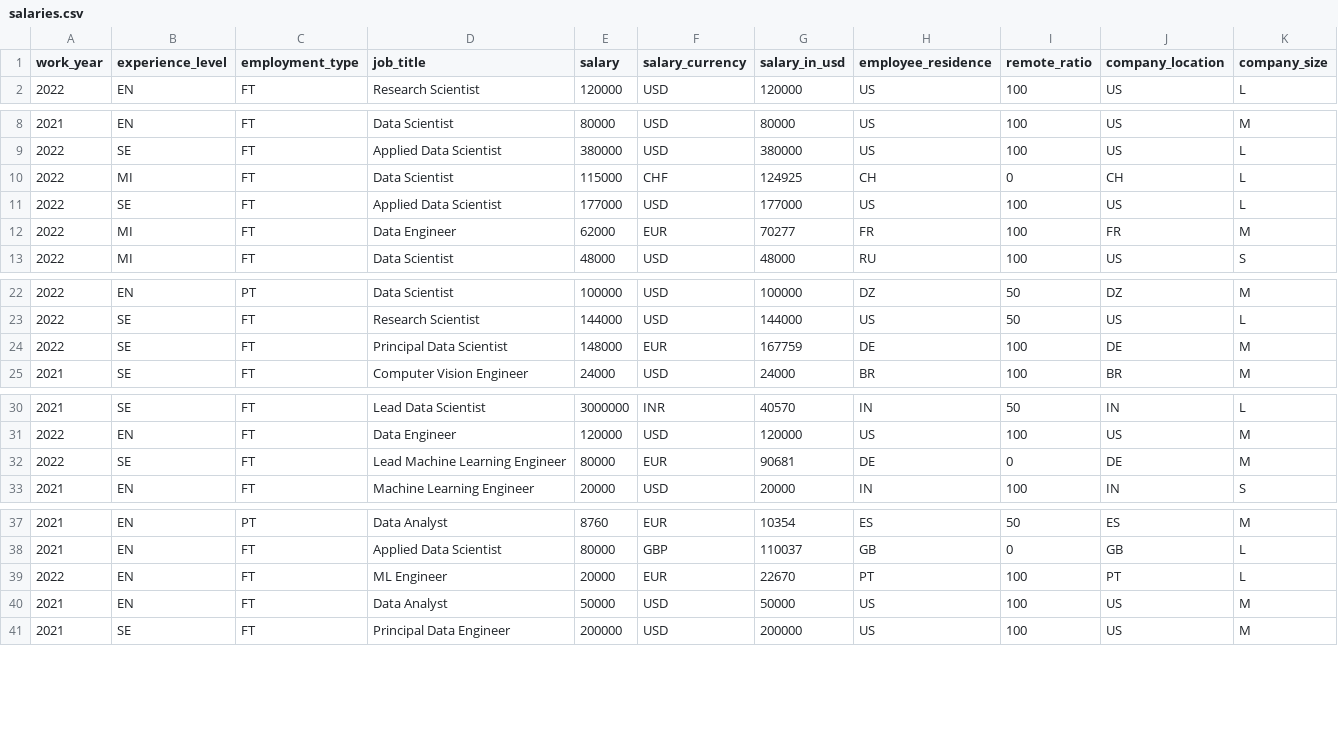
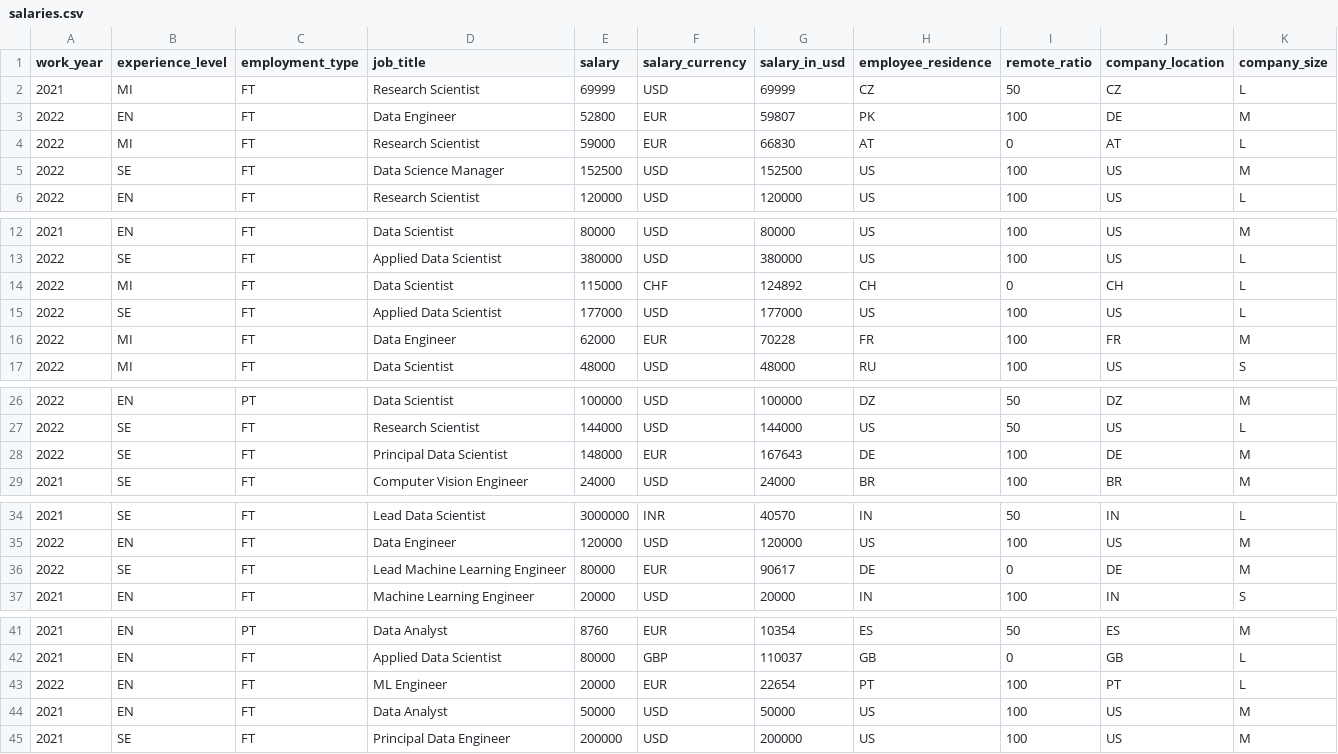
Before and after one commit to foorilla/ai-jobs-net-salaries, a CSV file: salaries.csv, drawn as a sheet; only a part is shown, gaps mark what is left out.

Commit message:
Update salaries data.

```diff
--- a/salaries.csv
+++ b/salaries.csv
@@ -1,2 +1,6 @@
 work_year,experience_level,employment_type,job_title,salary,salary_currency,salary_in_usd,employee_residence,remote_ratio,company_location,company_size
+2021,MI,FT,Research Scientist,69999,USD,69999,CZ,50,CZ,L
+2022,EN,FT,Data Engineer,52800,EUR,59807,PK,100,DE,M
+2022,MI,FT,Research Scientist,59000,EUR,66830,AT,0,AT,L
+2022,SE,FT,Data Science Manager,152500,USD,152500,US,100,US,M
 2022,EN,FT,Research Scientist,120000,USD,120000,US,100,US,L
@@ -9,5 +13,5 @@ work_year,experience_level,employment_type,job_title,salary,salary_currency,sala
 2022,SE,FT,Applied Data Scientist,380000,USD,380000,US,100,US,L
-2022,MI,FT,Data Scientist,115000,CHF,124925,CH,0,CH,L
+2022,MI,FT,Data Scientist,115000,CHF,124892,CH,0,CH,L
 2022,SE,FT,Applied Data Scientist,177000,USD,177000,US,100,US,L
-2022,MI,FT,Data Engineer,62000,EUR,70277,FR,100,FR,M
+2022,MI,FT,Data Engineer,62000,EUR,70228,FR,100,FR,M
 2022,MI,FT,Data Scientist,48000,USD,48000,RU,100,US,S
@@ -23,3 +27,3 @@ work_year,experience_level,employment_type,job_title,salary,salary_currency,sala
 2022,SE,FT,Research Scientist,144000,USD,144000,US,50,US,L
-2022,SE,FT,Principal Data Scientist,148000,EUR,167759,DE,100,DE,M
+2022,SE,FT,Principal Data Scientist,148000,EUR,167643,DE,100,DE,M
 2021,SE,FT,Computer Vision Engineer,24000,USD,24000,BR,100,BR,M
@@ -31,3 +35,3 @@ work_year,experience_level,employment_type,job_title,salary,salary_currency,sala
 2022,EN,FT,Data Engineer,120000,USD,120000,US,100,US,M
-2022,SE,FT,Lead Machine Learning Engineer,80000,EUR,90681,DE,0,DE,M
+2022,SE,FT,Lead Machine Learning Engineer,80000,EUR,90617,DE,0,DE,M
 2021,EN,FT,Machine Learning Engineer,20000,USD,20000,IN,100,IN,S
@@ -38,3 +42,3 @@ work_year,experience_level,employment_type,job_title,salary,salary_currency,sala
 2021,EN,FT,Applied Data Scientist,80000,GBP,110037,GB,0,GB,L
-2022,EN,FT,ML Engineer,20000,EUR,22670,PT,100,PT,L
+2022,EN,FT,ML Engineer,20000,EUR,22654,PT,100,PT,L
 2021,EN,FT,Data Analyst,50000,USD,50000,US,100,US,M
```
Also changed, not shown: 1 other file.
